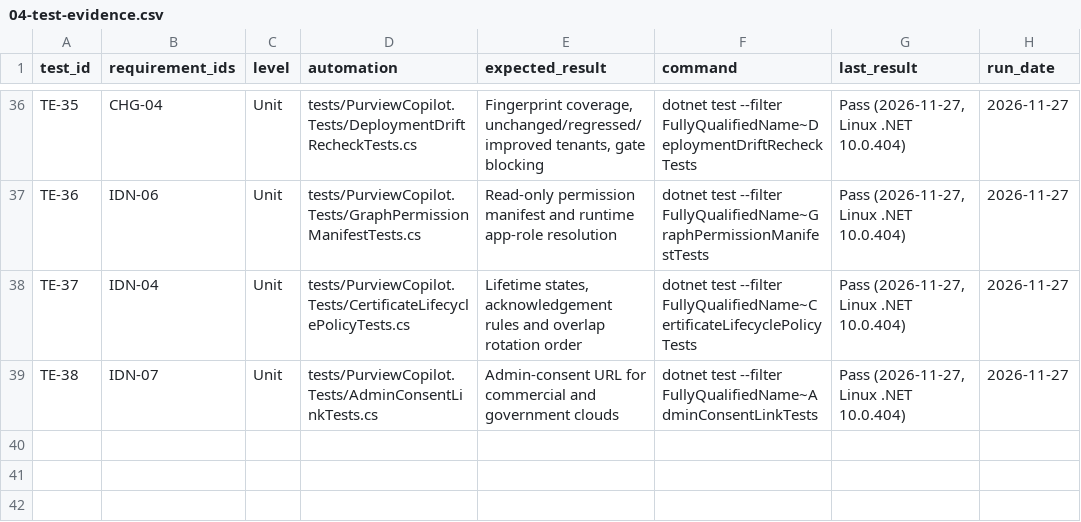
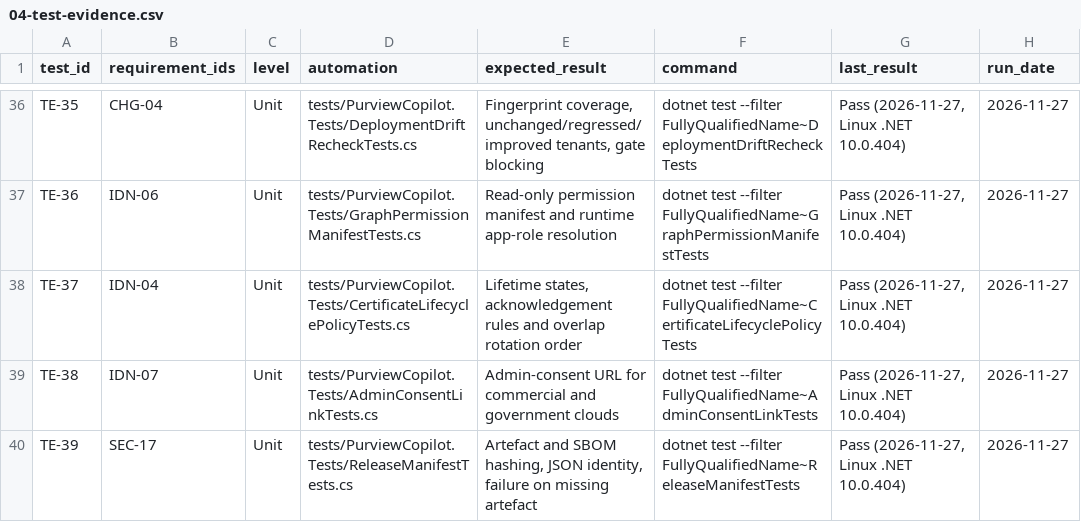
Before and after one commit to rajtechlead/Purview-Setup, a CSV file: docs/project/trackers/04-test-evidence.csv, drawn as a sheet; only a part is shown, gaps mark what is left out.

```diff
--- a/docs/project/trackers/04-test-evidence.csv
+++ b/docs/project/trackers/04-test-evidence.csv
@@ -39 +39,2 @@ TE-37,IDN-04,Unit,tests/PurviewCopilot.Tests/CertificateLifecyclePolicyTests.cs,
 TE-38,IDN-07,Unit,tests/PurviewCopilot.Tests/AdminConsentLinkTests.cs,Admin-consent URL for commercial and government clouds,dotnet test --filter FullyQualifiedName~AdminConsentLinkTests,"Pass (2026-11-27, Linux .NET 10.0.404)",2026-11-27
+TE-39,SEC-17,Unit,tests/PurviewCopilot.Tests/ReleaseManifestTests.cs,"Artefact and SBOM hashing, JSON identity, failure on missing artefact",dotnet test --filter FullyQualifiedName~ReleaseManifestTests,"Pass (2026-11-27, Linux .NET 10.0.404)",2026-11-27
```
Also changed, not shown: docs/project/trackers/01-requirements.csv, 11 other files.
